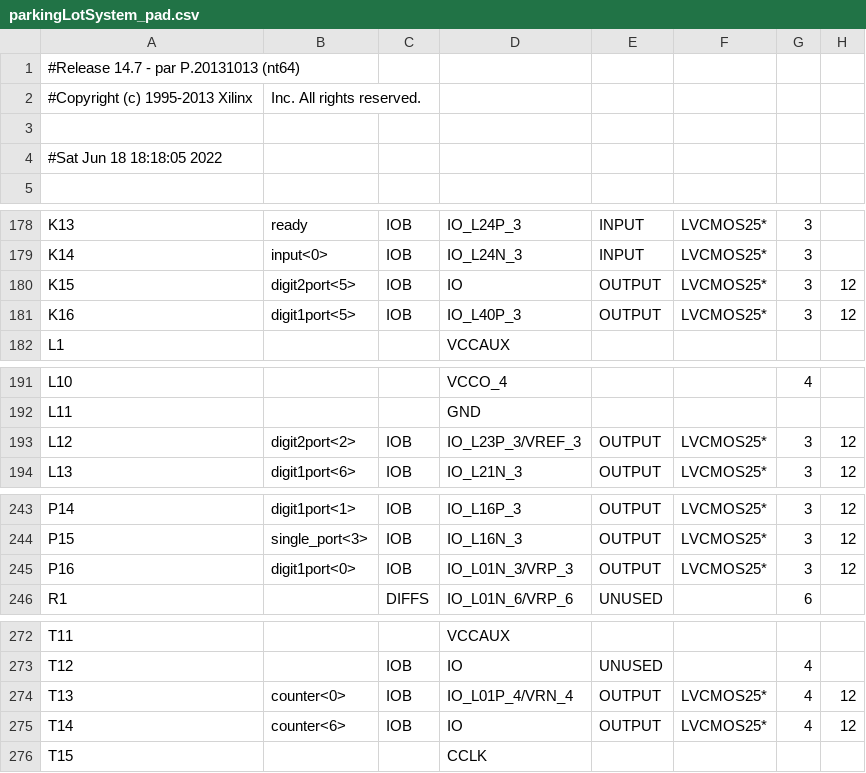
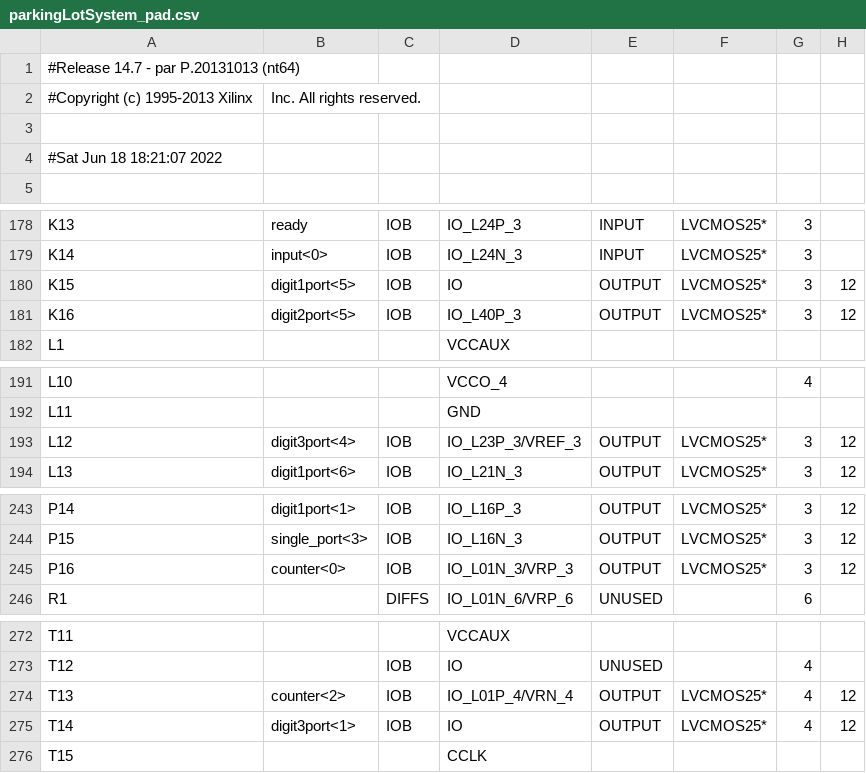
Before and after one commit to embedded-hardware-lab/Projects-Cypher, a CSV file: Hardware Engineering/Lab Project/CYPHER module/Parking_Lot_System_FPGA/Parking_Lot_System_FPGA/parkingLotSystem_pad.csv, drawn as a sheet; only a part is shown, gaps mark what is left out; the diff covers the shown part only; the diff names each change by its address in the sheet, - before the commit and + after, or states it on an @@ line.

```diff
--- a/Hardware Engineering/Lab Project/CYPHER module/Parking_Lot_System_FPGA/Parking_Lot_System_FPGA/parkingLotSystem_pad.csv
+++ b/Hardware Engineering/Lab Project/CYPHER module/Parking_Lot_System_FPGA/Parking_Lot_System_FPGA/parkingLotSystem_pad.csv
-A4: #Sat Jun 18 18:18:05 2022
+A4: #Sat Jun 18 18:21:07 2022
-B180: digit2port<5>
+B180: digit1port<5>
-B181: digit1port<5>
+B181: digit2port<5>
-B193: digit2port<2>
+B193: digit3port<4>
-B245: digit1port<0>
+B245: counter<0>
-B274: counter<0>
+B274: counter<2>
-B275: counter<6>
+B275: digit3port<1>
```
Also changed, not shown: 30 edited cells elsewhere in this file, 43 other files.
